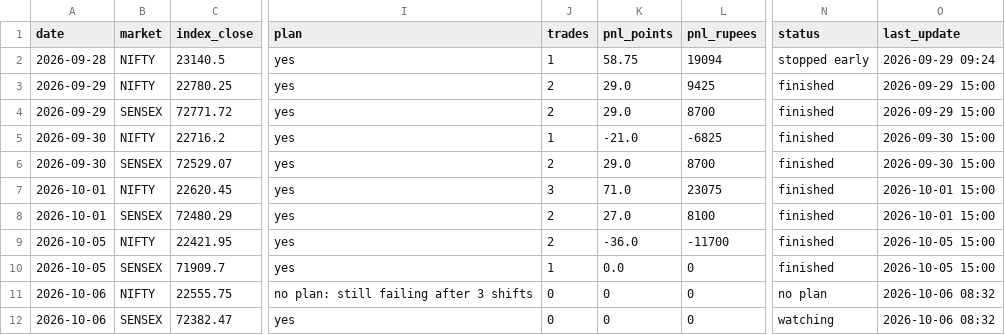
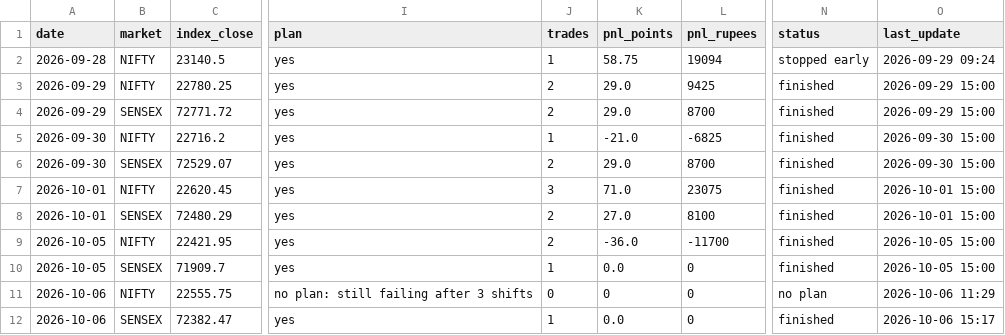
Before and after one commit to Jdingara/share_market_bava, a CSV file: history/days.csv, drawn as a sheet; only a part is shown, gaps mark what is left out; the diff names each change by its address in the sheet, - before the commit and + after, or states it on an @@ line.

```diff
--- a/history/days.csv
+++ b/history/days.csv
-O11 (last_update): 2026-10-06 08:32
+O11 (last_update): 2026-10-06 11:29
-J12 (trades): 0
+J12 (trades): 1
-K12 (pnl_points): 0
+K12 (pnl_points): 0.0
-N12 (status): watching
+N12 (status): finished
-O12 (last_update): 2026-10-06 08:32
+O12 (last_update): 2026-10-06 15:17
```
Also changed, not shown: history/hlc/days.csv, history/hlc/trades.csv, 3 other files.
